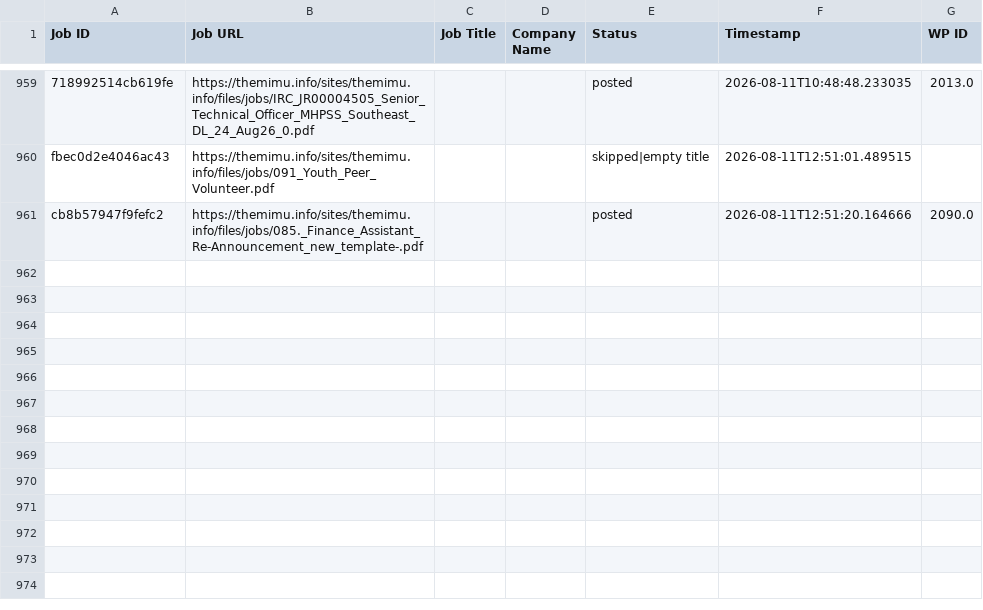
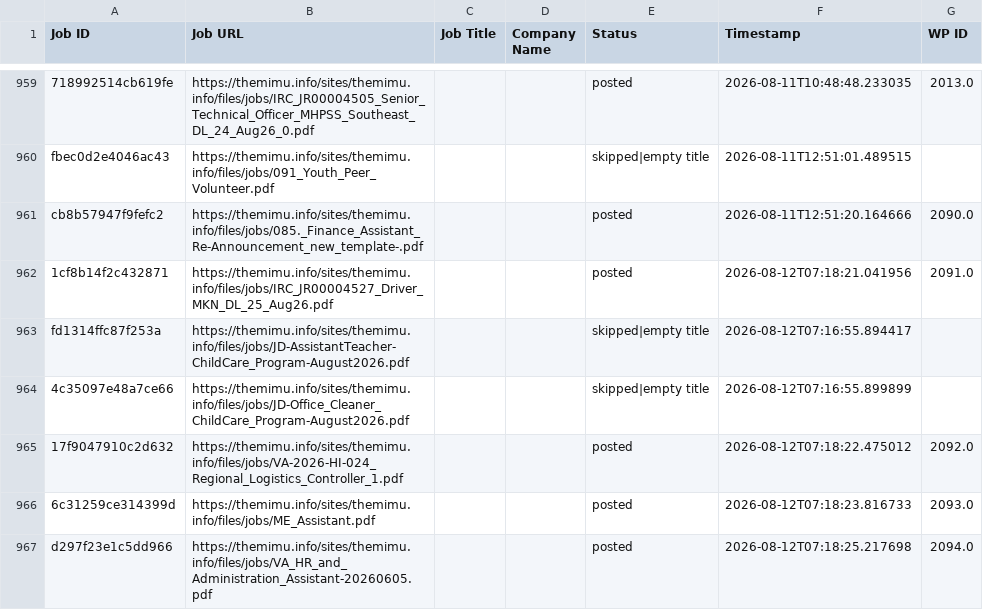
Before and after one commit to projectfetcher/mm, a CSV file: processed_ids.csv, drawn as a sheet; only a part is shown, gaps mark what is left out; the diff names each change by its address in the sheet, - before the commit and + after, or states it on an @@ line.

```diff
--- a/processed_ids.csv
+++ b/processed_ids.csv
+row 962: 1cf8b14f2c432871 | https://themimu.info/sites/themimu.info/files/jobs/IRC_JR00004527_Driver_MKN_DL_25_Aug26.pdf |  |  | posted | 2026-08-12T07:18:21.041956 | 2091.0
+row 963: fd1314ffc87f253a | https://themimu.info/sites/themimu.info/files/jobs/JD-AssistantTeacher-ChildCare_Program-August2026.pdf |  |  | skipped|empty title | 2026-08-12T07:16:55.894417
+row 964: 4c35097e48a7ce66 | https://themimu.info/sites/themimu.info/files/jobs/JD-Office_Cleaner_ChildCare_Program-August2026.pdf |  |  | skipped|empty title | 2026-08-12T07:16:55.899899
+row 965: 17f9047910c2d632 | https://themimu.info/sites/themimu.info/files/jobs/VA-2026-HI-024_Regional_Logistics_Controller_1.pdf |  |  | posted | 2026-08-12T07:18:22.475012 | 2092.0
+row 966: 6c31259ce314399d | https://themimu.info/sites/themimu.info/files/jobs/ME_Assistant.pdf |  |  | posted | 2026-08-12T07:18:23.816733 | 2093.0
+row 967: d297f23e1c5dd966 | https://themimu.info/sites/themimu.info/files/jobs/VA_HR_and_Administration_Assistant-20260605.pdf |  |  | posted | 2026-08-12T07:18:25.217698 | 2094.0
```
